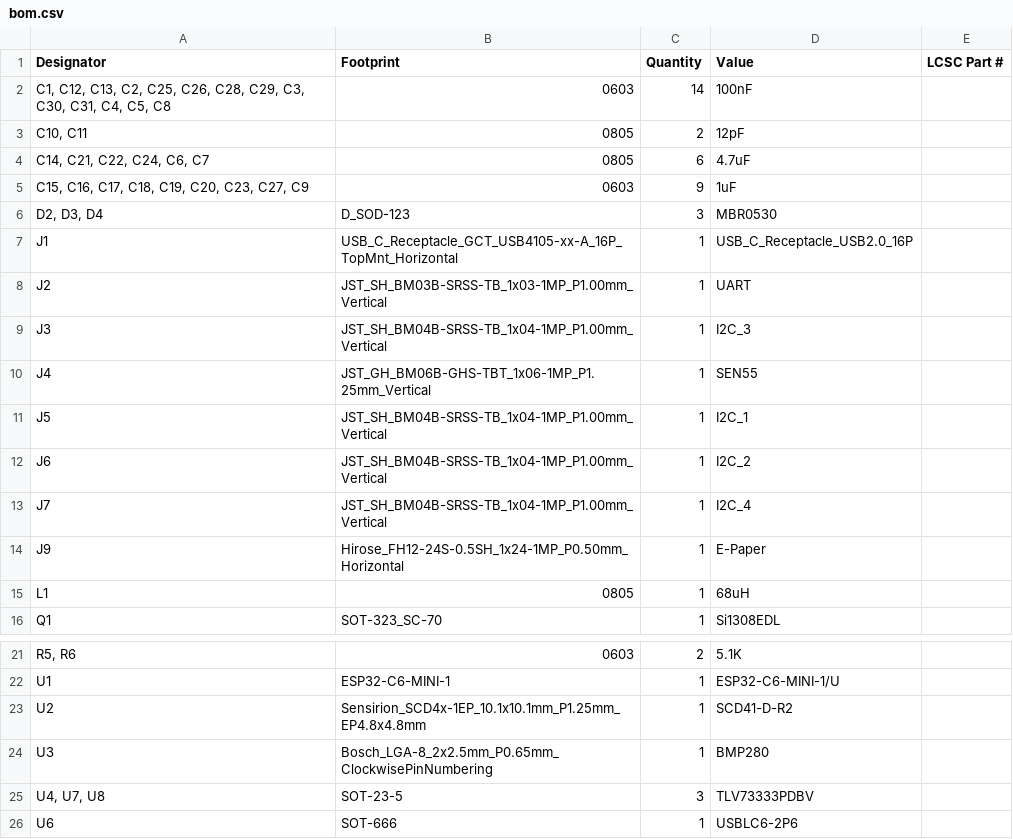
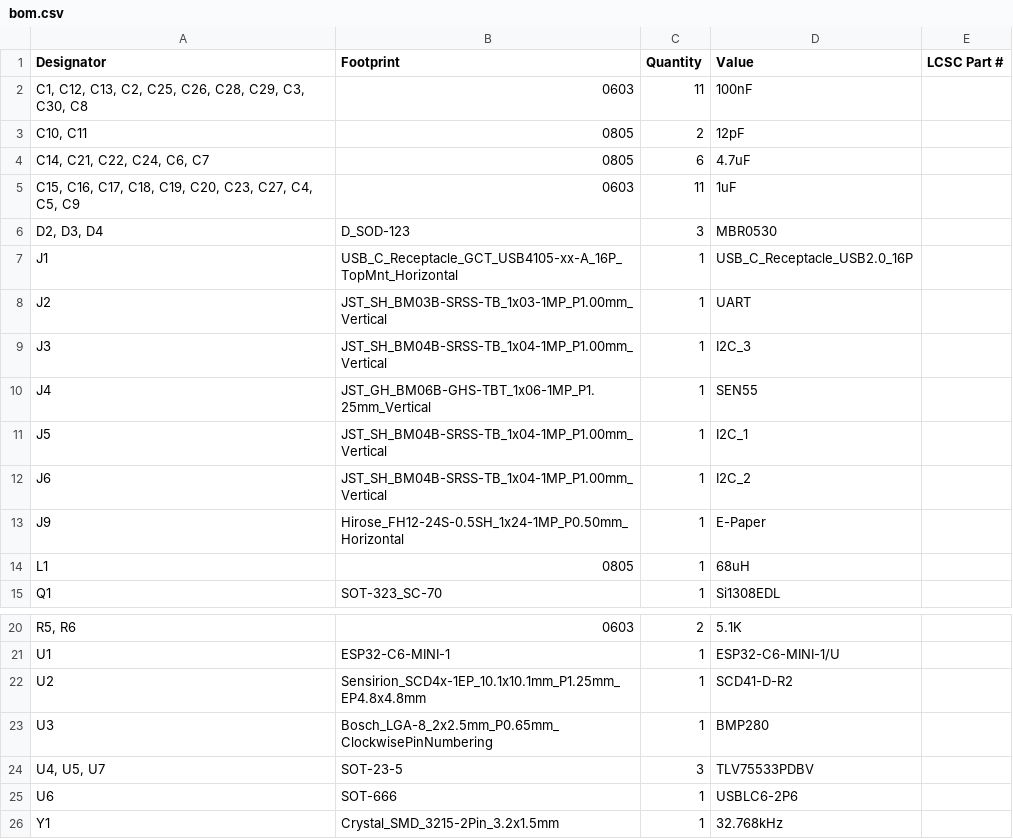
Before and after one commit to vactomas/AHAQ-1, a CSV file: PCB/production/bom.csv, drawn as a sheet; only a part is shown, gaps mark what is left out; the shorter side is filled out with more unchanged rows.

```diff
--- a/PCB/production/bom.csv
+++ b/PCB/production/bom.csv
@@ -1,6 +1,6 @@
 Designator,Footprint,Quantity,Value,LCSC Part #
-"C1, C12, C13, C2, C25, C26, C28, C29, C3, C30, C31, C4, C5, C8",0603,14,100nF,
+"C1, C12, C13, C2, C25, C26, C28, C29, C3, C30, C8",0603,11,100nF,
 "C10, C11",0805,2,12pF,
 "C14, C21, C22, C24, C6, C7",0805,6,4.7uF,
-"C15, C16, C17, C18, C19, C20, C23, C27, C9",0603,9,1uF,
+"C15, C16, C17, C18, C19, C20, C23, C27, C4, C5, C9",0603,11,1uF,
 "D2, D3, D4",D_SOD-123,3,MBR0530,
@@ -12,3 +12,2 @@ J5,JST_SH_BM04B-SRSS-TB_1x04-1MP_P1.00mm_Vertical,1,I2C_1,
 J6,JST_SH_BM04B-SRSS-TB_1x04-1MP_P1.00mm_Vertical,1,I2C_2,
-J7,JST_SH_BM04B-SRSS-TB_1x04-1MP_P1.00mm_Vertical,1,I2C_4,
 J9,Hirose_FH12-24S-0.5SH_1x24-1MP_P0.50mm_Horizontal,1,E-Paper,
@@ -24,3 +23,3 @@ U2,Sensirion_SCD4x-1EP_10.1x10.1mm_P1.25mm_EP4.8x4.8mm,1,SCD41-D-R2,
 U3,Bosch_LGA-8_2x2.5mm_P0.65mm_ClockwisePinNumbering,1,BMP280,
-"U4, U7, U8",SOT-23-5,3,TLV73333PDBV,
+"U4, U5, U7",SOT-23-5,3,TLV75533PDBV,
 U6,SOT-666,1,USBLC6-2P6,
```
Also changed, not shown: PCB/production/designators.csv, PCB/production/positions.csv, 9 other files.
